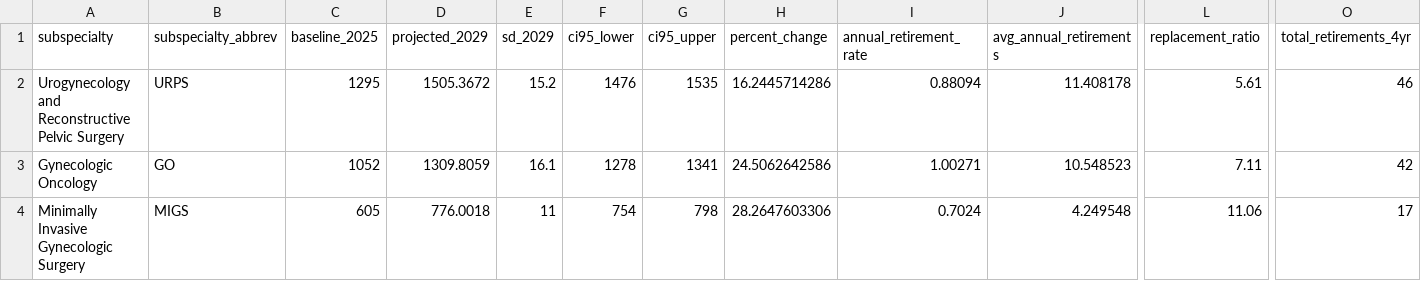
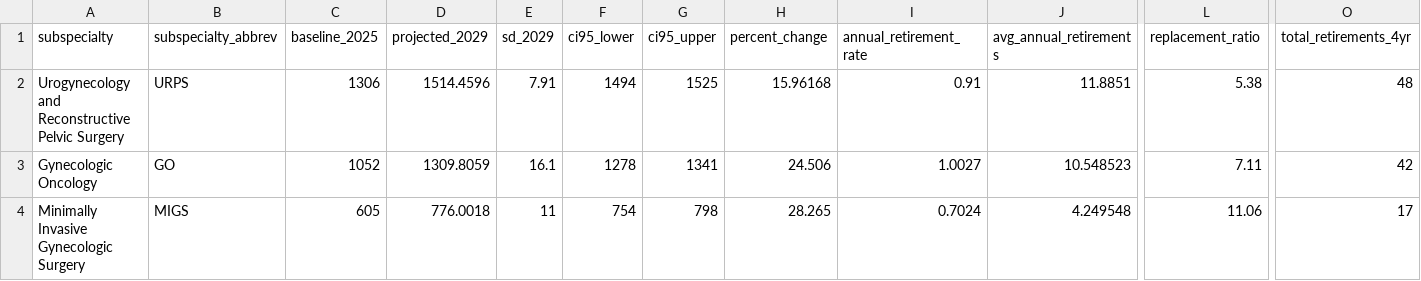
Before and after one commit to mufflyt/cliff, a CSV file: data/workforce_projections_consolidated_historical_2025_validation.csv, drawn as a sheet; only a part is shown, gaps mark what is left out; the diff names each change by its address in the sheet, - before the commit and + after, or states it on an @@ line.

```diff
--- a/data/workforce_projections_consolidated_historical_2025_validation.csv
+++ b/data/workforce_projections_consolidated_historical_2025_validation.csv
-C2 (baseline_2025): 1295
+C2 (baseline_2025): 1306
-D2 (projected_2029): 1505.3672
+D2 (projected_2029): 1514.4596
-E2 (sd_2029): 15.2
+E2 (sd_2029): 7.91
-F2 (ci95_lower): 1476
+F2 (ci95_lower): 1494
-G2 (ci95_upper): 1535
+G2 (ci95_upper): 1525
-H2 (percent_change): 16.2445714286
+H2 (percent_change): 15.96168
-I2 (annual_retirement_rate): 0.88094
+I2 (annual_retirement_rate): 0.91
-J2 (avg_annual_retirements): 11.408178
+J2 (avg_annual_retirements): 11.8851
-L2 (replacement_ratio): 5.61
+L2 (replacement_ratio): 5.38
-O2 (total_retirements_4yr): 46
+O2 (total_retirements_4yr): 48
-H3 (percent_change): 24.5062642586
+H3 (percent_change): 24.506
-I3 (annual_retirement_rate): 1.00271
+I3 (annual_retirement_rate): 1.0027
-H4 (percent_change): 28.2647603306
+H4 (percent_change): 28.265
```
Also changed, not shown: data/retirement_sensitivity.csv, data/scenario_comparison.csv, 37 other files.
